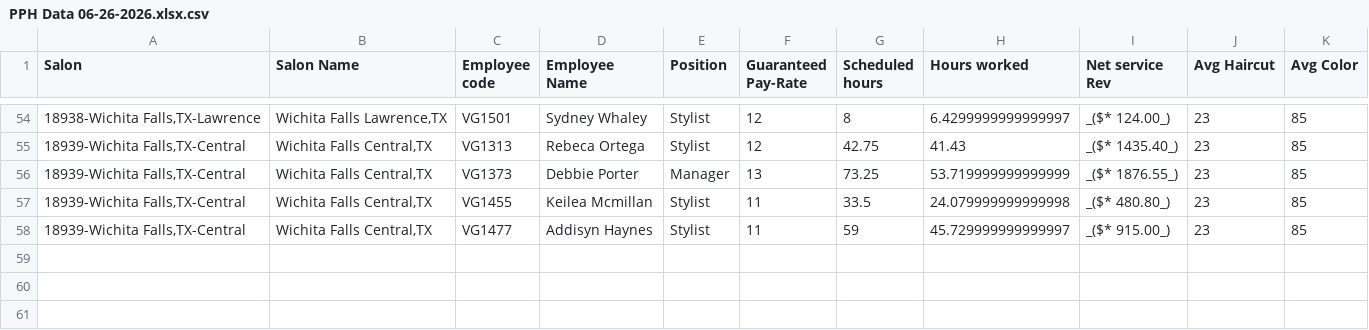
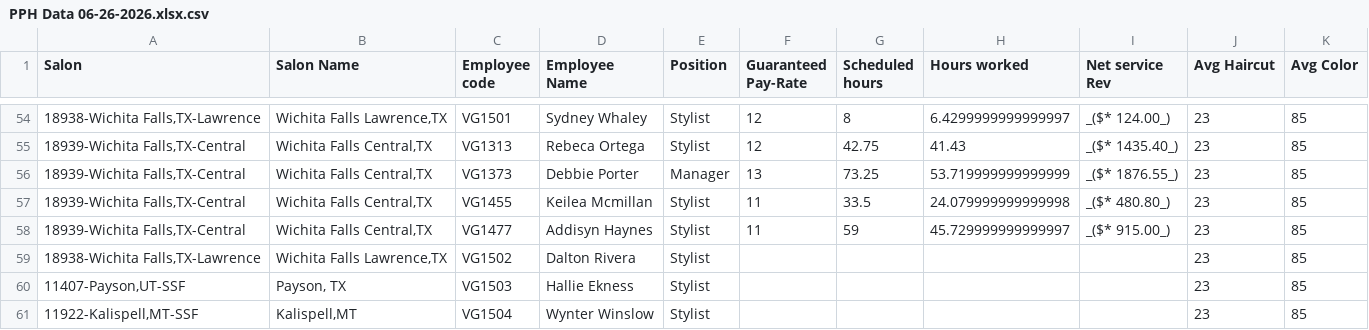
Before and after one commit to DannyBarren/pph_salon, a CSV file: PPH Data 06-26-2026.xlsx.csv, drawn as a sheet; only a part is shown, gaps mark what is left out.

```diff
--- a/PPH Data 06-26-2026.xlsx.csv
+++ b/PPH Data 06-26-2026.xlsx.csv
@@ -58 +58,4 @@
 "18939-Wichita Falls,TX-Central","Wichita Falls Central,TX",VG1477,Addisyn Haynes,Stylist,11,59,45.729999999999997,_($* 915.00_),23,85
+"18938-Wichita Falls,TX-Lawrence","Wichita Falls Lawrence,TX",VG1502,Dalton Rivera,Stylist,,,,,23,85
+"11407-Payson,UT-SSF","Payson, TX",VG1503,Hallie Ekness,Stylist,,,,,23,85
+"11922-Kalispell,MT-SSF","Kalispell,MT",VG1504,Wynter Winslow,Stylist,,,,,23,85
```
